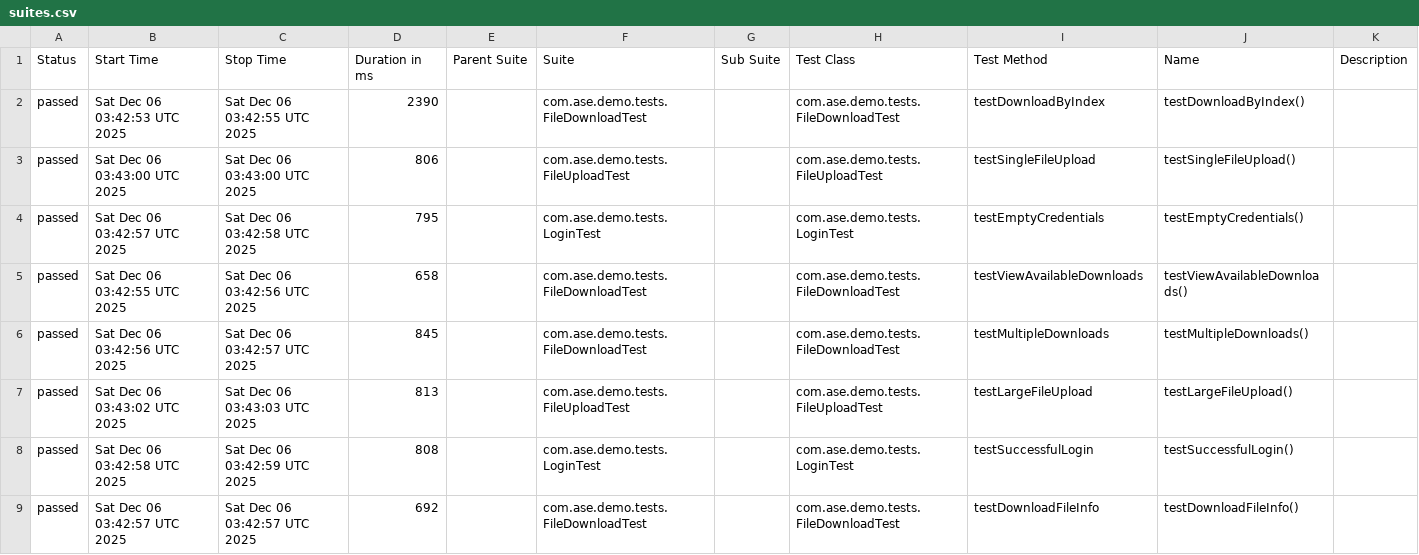
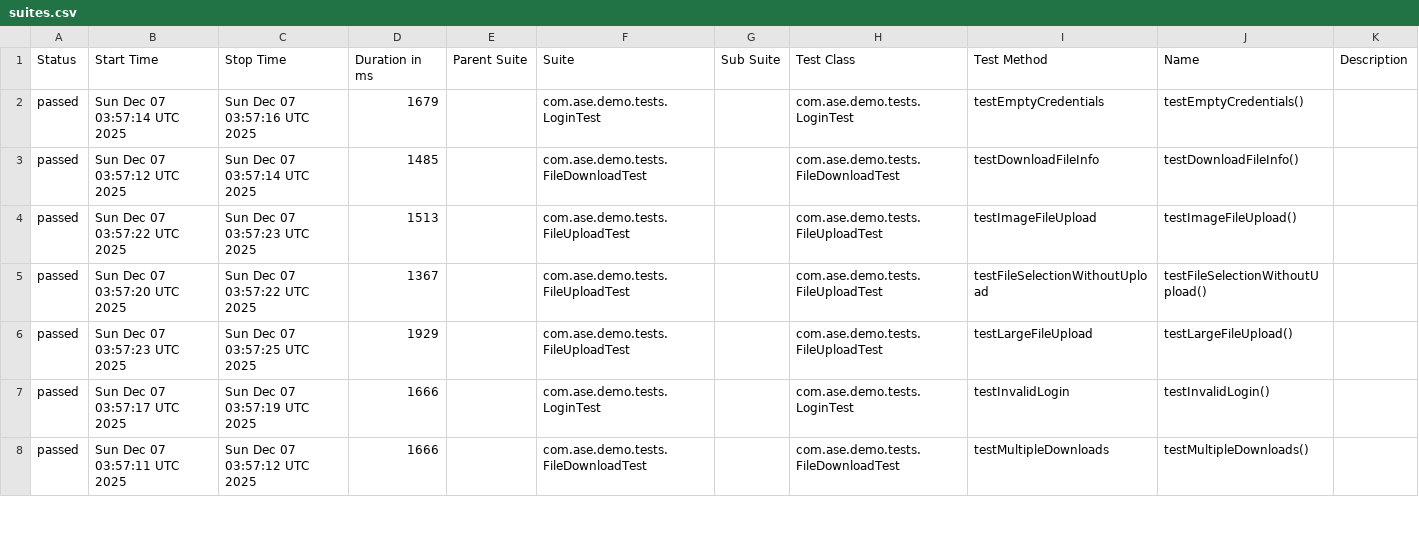
Before and after one commit to Agile-Software-Engineering-25/demo-system-test, a CSV file: full/data/suites.csv, drawn as a sheet; only a part is shown; the diff covers the shown part only.

```diff
--- a/full/data/suites.csv
+++ b/full/data/suites.csv
@@ -1,9 +1,8 @@
 "Status","Start Time","Stop Time","Duration in ms","Parent Suite","Suite","Sub Suite","Test Class","Test Method","Name","Description"
-"passed","Sat Dec 06 03:42:53 UTC 2025","Sat Dec 06 03:42:55 UTC 2025","2390","","com.ase.demo.tests.FileDownloadTest","","com.ase.demo.tests.FileDownloadTest","testDownloadByIndex","testDownloadByIndex()",""
-"passed","Sat Dec 06 03:43:00 UTC 2025","Sat Dec 06 03:43:00 UTC 2025","806","","com.ase.demo.tests.FileUploadTest","","com.ase.demo.tests.FileUploadTest","testSingleFileUpload","testSingleFileUpload()",""
-"passed","Sat Dec 06 03:42:57 UTC 2025","Sat Dec 06 03:42:58 UTC 2025","795","","com.ase.demo.tests.LoginTest","","com.ase.demo.tests.LoginTest","testEmptyCredentials","testEmptyCredentials()",""
-"passed","Sat Dec 06 03:42:55 UTC 2025","Sat Dec 06 03:42:56 UTC 2025","658","","com.ase.demo.tests.FileDownloadTest","","com.ase.demo.tests.FileDownloadTest","testViewAvailableDownloads","testViewAvailableDownloads()",""
-"passed","Sat Dec 06 03:42:56 UTC 2025","Sat Dec 06 03:42:57 UTC 2025","845","","com.ase.demo.tests.FileDownloadTest","","com.ase.demo.tests.FileDownloadTest","testMultipleDownloads","testMultipleDownloads()",""
-"passed","Sat Dec 06 03:43:02 UTC 2025","Sat Dec 06 03:43:03 UTC 2025","813","","com.ase.demo.tests.FileUploadTest","","com.ase.demo.tests.FileUploadTest","testLargeFileUpload","testLargeFileUpload()",""
-"passed","Sat Dec 06 03:42:58 UTC 2025","Sat Dec 06 03:42:59 UTC 2025","808","","com.ase.demo.tests.LoginTest","","com.ase.demo.tests.LoginTest","testSuccessfulLogin","testSuccessfulLogin()",""
-"passed","Sat Dec 06 03:42:57 UTC 2025","Sat Dec 06 03:42:57 UTC 2025","692","","com.ase.demo.tests.FileDownloadTest","","com.ase.demo.tests.FileDownloadTest","testDownloadFileInfo","testDownloadFileInfo()",""
+"passed","Sun Dec 07 03:57:14 UTC 2025","Sun Dec 07 03:57:16 UTC 2025","1679","","com.ase.demo.tests.LoginTest","","com.ase.demo.tests.LoginTest","testEmptyCredentials","testEmptyCredentials()",""
+"passed","Sun Dec 07 03:57:12 UTC 2025","Sun Dec 07 03:57:14 UTC 2025","1485","","com.ase.demo.tests.FileDownloadTest","","com.ase.demo.tests.FileDownloadTest","testDownloadFileInfo","testDownloadFileInfo()",""
+"passed","Sun Dec 07 03:57:22 UTC 2025","Sun Dec 07 03:57:23 UTC 2025","1513","","com.ase.demo.tests.FileUploadTest","","com.ase.demo.tests.FileUploadTest","testImageFileUpload","testImageFileUpload()",""
+"passed","Sun Dec 07 03:57:20 UTC 2025","Sun Dec 07 03:57:22 UTC 2025","1367","","com.ase.demo.tests.FileUploadTest","","com.ase.demo.tests.FileUploadTest","testFileSelectionWithoutUpload","testFileSelectionWithoutUpload()",""
+"passed","Sun Dec 07 03:57:23 UTC 2025","Sun Dec 07 03:57:25 UTC 2025","1929","","com.ase.demo.tests.FileUploadTest","","com.ase.demo.tests.FileUploadTest","testLargeFileUpload","testLargeFileUpload()",""
+"passed","Sun Dec 07 03:57:17 UTC 2025","Sun Dec 07 03:57:19 UTC 2025","1666","","com.ase.demo.tests.LoginTest","","com.ase.demo.tests.LoginTest","testInvalidLogin","testInvalidLogin()",""
+"passed","Sun Dec 07 03:57:11 UTC 2025","Sun Dec 07 03:57:12 UTC 2025","1666","","com.ase.demo.tests.FileDownloadTest","","com.ase.demo.tests.FileDownloadTest","testMultipleDownloads","testMultipleDownloads()",""
```
Also changed, not shown: 1 added row and 17 edited cells elsewhere in this file, 36 other files.
